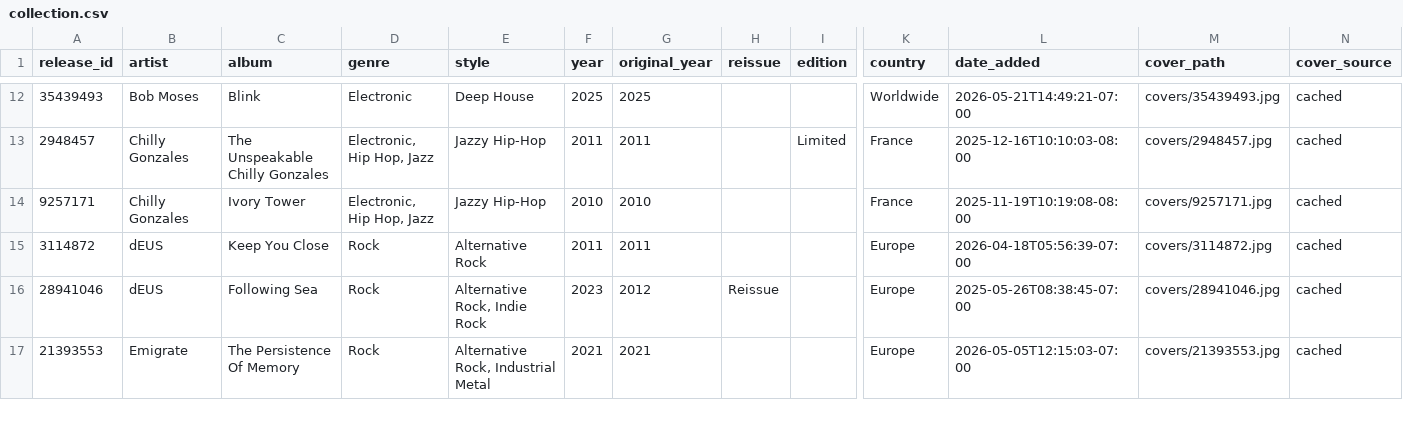
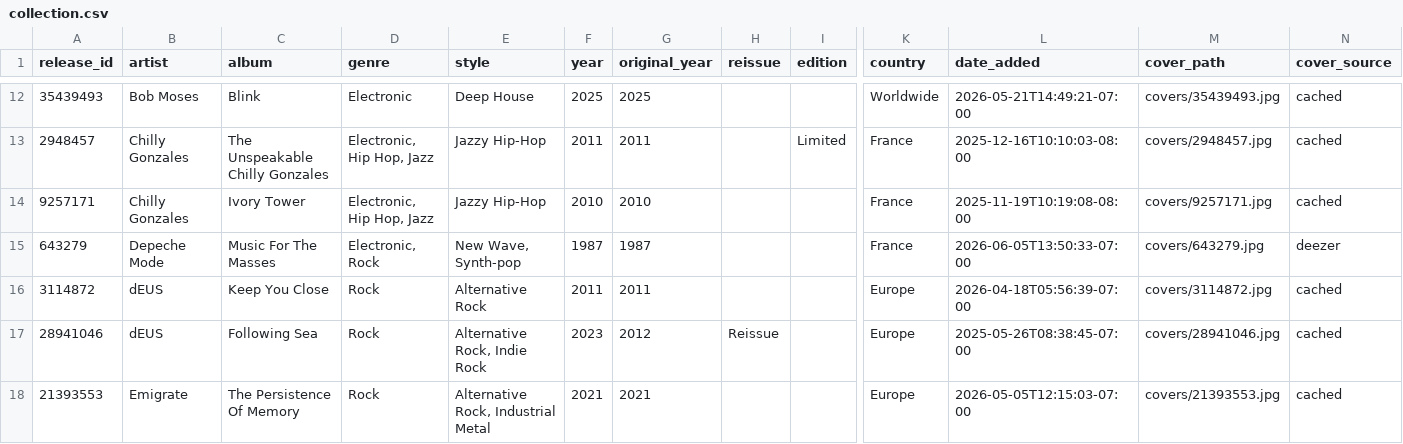
Before and after one commit to optmstic/vinyldb, a CSV file: collection.csv, drawn as a sheet; only a part is shown, gaps mark what is left out; rows hold the shown columns only; the diff names each change by its address in the sheet, - before the commit and + after, or states it on an @@ line.

Commit message:
auto: refresh collection 2026-06-05

```diff
--- a/collection.csv
+++ b/collection.csv
+row 15: 643279 | Depeche Mode | Music For The Masses | Electronic, Rock | New Wave, Synth-pop | 1987 | 1987 |  |  | France | 2026-06-05T13:50:33-07:00 | covers/643279.jpg | deezer
```
Also changed, not shown: 5 other files.
